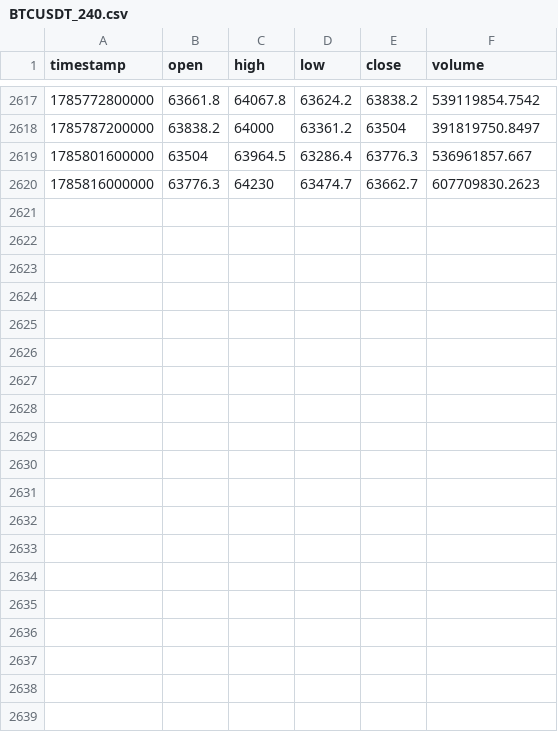
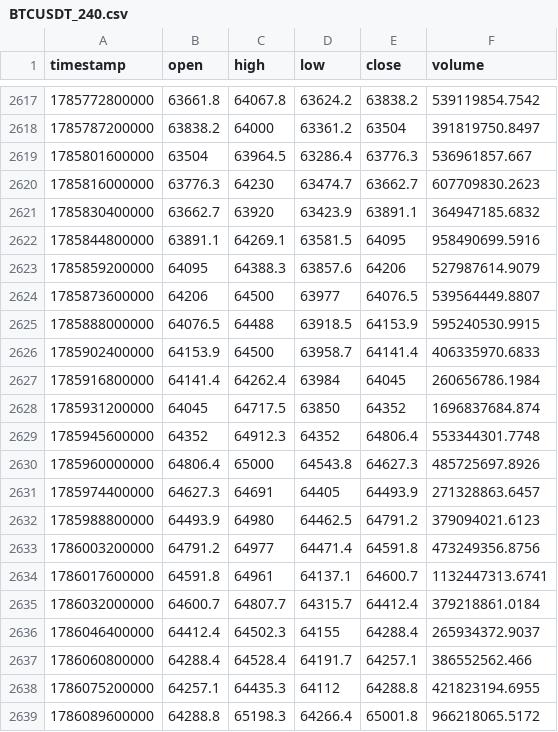
Before and after one commit to dynamicmemory/signal, a CSV file: data/BTCUSDT_240.csv, drawn as a sheet; only a part is shown, gaps mark what is left out; the diff covers the shown part only; the diff names each change by its address in the sheet, - before the commit and + after, or states it on an @@ line.

```diff
--- a/data/BTCUSDT_240.csv
+++ b/data/BTCUSDT_240.csv
+row 2621: 1785830400000 | 63662.7 | 63920 | 63423.9 | 63891.1 | 364947185.6832
+row 2622: 1785844800000 | 63891.1 | 64269.1 | 63581.5 | 64095 | 958490699.5916
+row 2623: 1785859200000 | 64095 | 64388.3 | 63857.6 | 64206 | 527987614.9079
+row 2624: 1785873600000 | 64206 | 64500 | 63977 | 64076.5 | 539564449.8807
+row 2625: 1785888000000 | 64076.5 | 64488 | 63918.5 | 64153.9 | 595240530.9915
+row 2626: 1785902400000 | 64153.9 | 64500 | 63958.7 | 64141.4 | 406335970.6833
+row 2627: 1785916800000 | 64141.4 | 64262.4 | 63984 | 64045 | 260656786.1984
+row 2628: 1785931200000 | 64045 | 64717.5 | 63850 | 64352 | 1696837684.874
+row 2629: 1785945600000 | 64352 | 64912.3 | 64352 | 64806.4 | 553344301.7748
+row 2630: 1785960000000 | 64806.4 | 65000 | 64543.8 | 64627.3 | 485725697.8926
+row 2631: 1785974400000 | 64627.3 | 64691 | 64405 | 64493.9 | 271328863.6457
+row 2632: 1785988800000 | 64493.9 | 64980 | 64462.5 | 64791.2 | 379094021.6123
+row 2633: 1786003200000 | 64791.2 | 64977 | 64471.4 | 64591.8 | 473249356.8756
+row 2634: 1786017600000 | 64591.8 | 64961 | 64137.1 | 64600.7 | 1132447313.6741
+row 2635: 1786032000000 | 64600.7 | 64807.7 | 64315.7 | 64412.4 | 379218861.0184
+row 2636: 1786046400000 | 64412.4 | 64502.3 | 64155 | 64288.4 | 265934372.9037
+row 2637: 1786060800000 | 64288.4 | 64528.4 | 64191.7 | 64257.1 | 386552562.466
+row 2638: 1786075200000 | 64257.1 | 64435.3 | 64112 | 64288.8 | 421823194.6955
+row 2639: 1786089600000 | 64288.8 | 65198.3 | 64266.4 | 65001.8 | 966218065.5172
```
Also changed, not shown: 14 added rows elsewhere in this file, data/BTCUSDT_D.csv, 4 other files.
